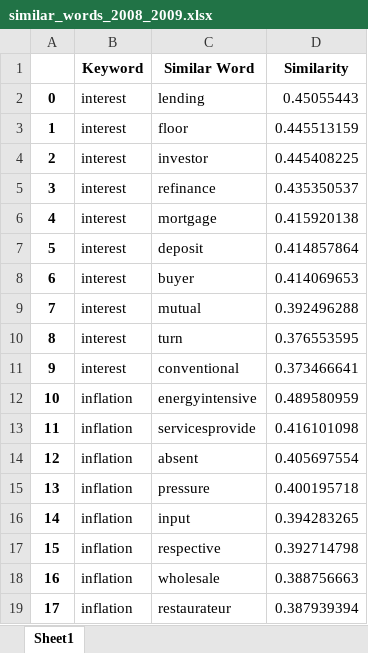
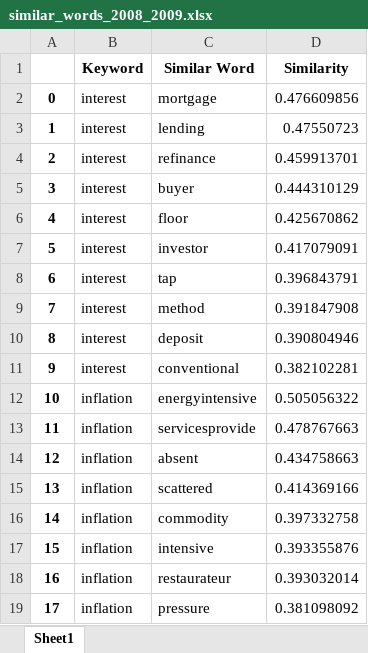
Before and after one commit to KyleNabors/Finance-ML-Modeling, an Excel workbook: Models/Fed Models/Four Models/Similar Words/similar_words_2008_2009.xlsx, sheet Sheet1, drawn as a sheet; only a part is shown; values as stored, in another font and other column widths than the file's, no borders; the diff covers the shown part only; the diff names each change by its address in the sheet, - before the commit and + after, or states it on an @@ line.

```diff
--- a/Models/Fed Models/Four Models/Similar Words/similar_words_2008_2009.xlsx (sheet Sheet1)
+++ b/Models/Fed Models/Four Models/Similar Words/similar_words_2008_2009.xlsx (sheet Sheet1)
-C2 (Similar Word): lending
+C2 (Similar Word): mortgage
-D2 (Similarity): 0.45055443
+D2 (Similarity): 0.476609856
-C3 (Similar Word): floor
+C3 (Similar Word): lending
-D3 (Similarity): 0.445513159
+D3 (Similarity): 0.47550723
-C4 (Similar Word): investor
+C4 (Similar Word): refinance
-D4 (Similarity): 0.445408225
+D4 (Similarity): 0.459913701
-C5 (Similar Word): refinance
+C5 (Similar Word): buyer
-D5 (Similarity): 0.435350537
+D5 (Similarity): 0.444310129
-C6 (Similar Word): mortgage
+C6 (Similar Word): floor
-D6 (Similarity): 0.415920138
+D6 (Similarity): 0.425670862
-C7 (Similar Word): deposit
+C7 (Similar Word): investor
-D7 (Similarity): 0.414857864
+D7 (Similarity): 0.417079091
-C8 (Similar Word): buyer
+C8 (Similar Word): tap
-D8 (Similarity): 0.414069653
+D8 (Similarity): 0.396843791
-C9 (Similar Word): mutual
+C9 (Similar Word): method
-D9 (Similarity): 0.392496288
+D9 (Similarity): 0.391847908
-C10 (Similar Word): turn
+C10 (Similar Word): deposit
-D10 (Similarity): 0.376553595
+D10 (Similarity): 0.390804946
-D11 (Similarity): 0.373466641
+D11 (Similarity): 0.382102281
-D12 (Similarity): 0.489580959
+D12 (Similarity): 0.505056322
-D13 (Similarity): 0.416101098
+D13 (Similarity): 0.478767663
-D14 (Similarity): 0.405697554
+D14 (Similarity): 0.434758663
-C15 (Similar Word): pressure
+C15 (Similar Word): scattered
-D15 (Similarity): 0.400195718
+D15 (Similarity): 0.414369166
-C16 (Similar Word): input
+C16 (Similar Word): commodity
-D16 (Similarity): 0.394283265
+D16 (Similarity): 0.397332758
-C17 (Similar Word): respective
+C17 (Similar Word): intensive
-D17 (Similarity): 0.392714798
+D17 (Similarity): 0.393355876
-C18 (Similar Word): wholesale
+C18 (Similar Word): restaurateur
-D18 (Similarity): 0.388756663
+D18 (Similarity): 0.393032014
-C19 (Similar Word): restaurateur
+C19 (Similar Word): pressure
-D19 (Similarity): 0.387939394
+D19 (Similarity): 0.381098092
```
Also changed, not shown: 60 edited cells elsewhere in this sheet, Models/Fed Models/Four Models/Correlation Table/Correlation Table Fed Funds.xlsx, Models/Fed Models/Four Models/Correlation Table/Correlation Table SP500 Change.xlsx, 40 other files.
